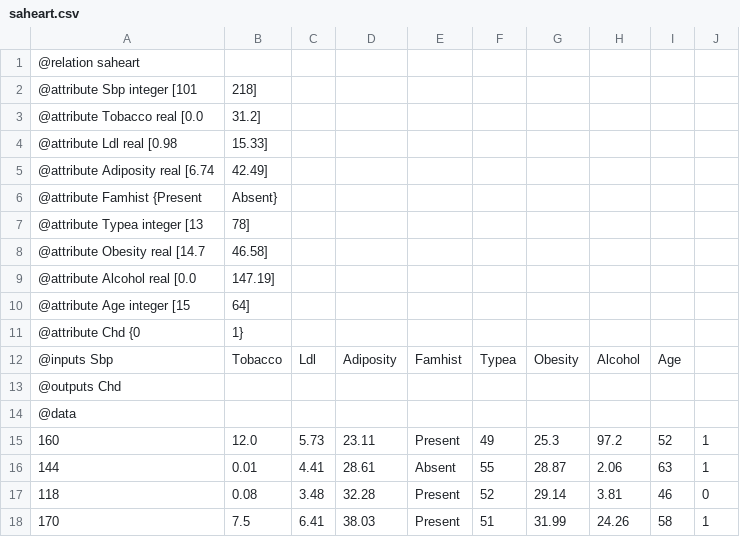
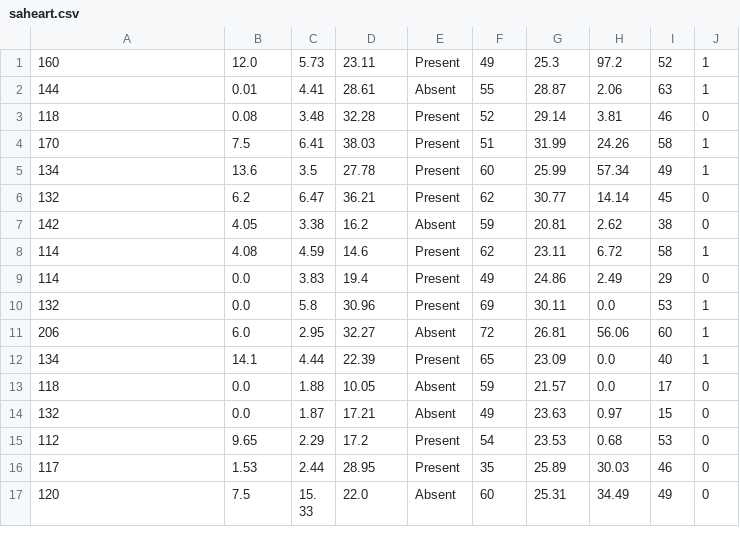
Before and after one commit to Trojanekkk/Comparison-PCA-ANOVA-and-SelectKBest-with-own-linear-classifier, a CSV file: datasets/saheart.csv, drawn as a sheet; only a part is shown; the shorter side is filled out with more unchanged rows.

```diff
--- a/datasets/saheart.csv
+++ b/datasets/saheart.csv
@@ -1,15 +1 @@
-@relation saheart
-@attribute Sbp integer [101, 218]
-@attribute Tobacco real [0.0, 31.2]
-@attribute Ldl real [0.98, 15.33]
-@attribute Adiposity real [6.74, 42.49]
-@attribute Famhist {Present, Absent}
-@attribute Typea integer [13, 78]
-@attribute Obesity real [14.7, 46.58]
-@attribute Alcohol real [0.0, 147.19]
-@attribute Age integer [15, 64]
-@attribute Chd {0, 1}
-@inputs Sbp, Tobacco, Ldl, Adiposity, Famhist, Typea, Obesity, Alcohol, Age
-@outputs Chd
-@data
 160,12.0,5.73,23.11,Present,49,25.3,97.2,52,1
```
Also changed, not shown: 3 other files.
